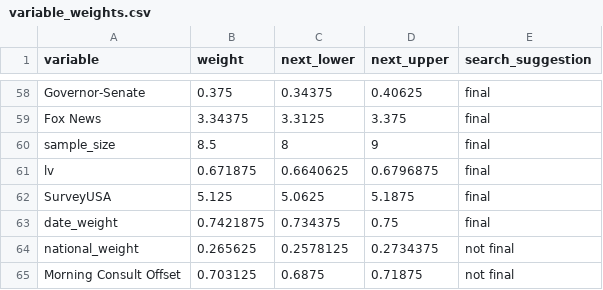
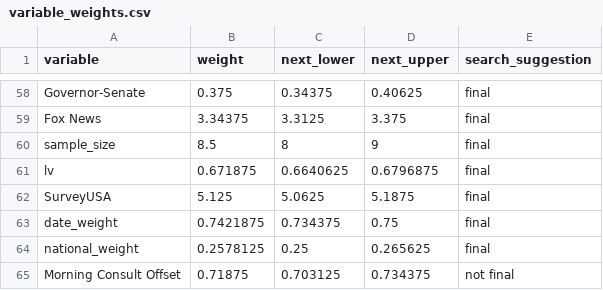
Before and after one commit to markjrieke/2022-midterm-forecasts, a CSV file: data/models/midterm_model/variable_weights.csv, drawn as a sheet; only a part is shown, gaps mark what is left out.

```diff
--- a/data/models/midterm_model/variable_weights.csv
+++ b/data/models/midterm_model/variable_weights.csv
@@ -63,3 +63,3 @@ SurveyUSA,5.125,5.0625,5.1875,final
 date_weight,0.7421875,0.734375,0.75,final
-national_weight,0.265625,0.2578125,0.2734375,not final
-Morning Consult Offset,0.703125,0.6875,0.71875,not final
+national_weight,0.2578125,0.25,0.265625,final
+Morning Consult Offset,0.71875,0.703125,0.734375,not final
```
Also changed, not shown: data/models/midterm_model/rmse_tracker.csv, 1 other file.
